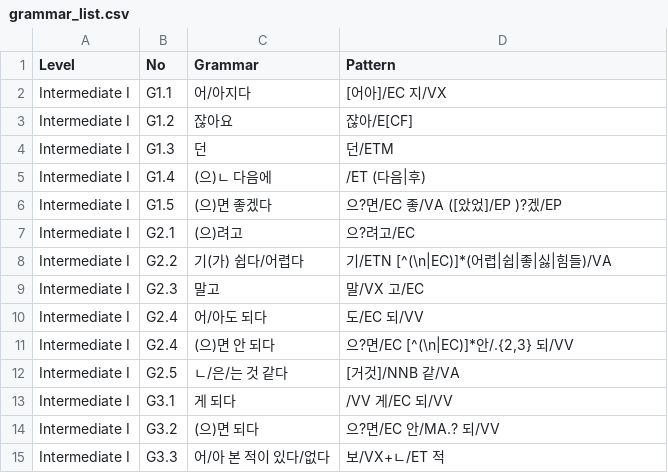
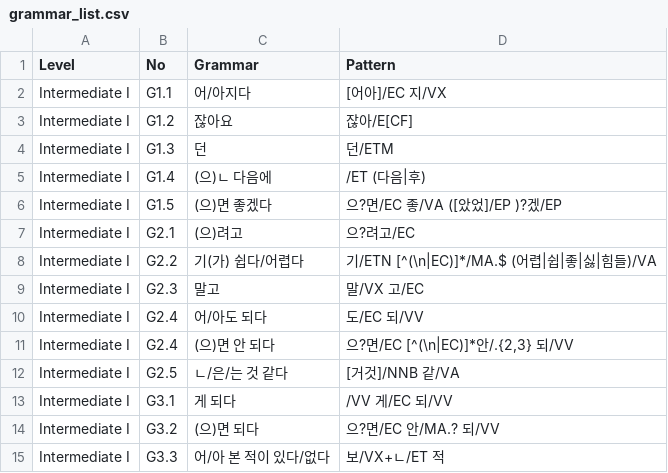
Before and after one commit to susie-kim/korta, a CSV file: grammar_list.csv, drawn as a sheet; only a part is shown.

Commit message:
Update grammar_list.csv

```diff
--- a/grammar_list.csv
+++ b/grammar_list.csv
@@ -7,3 +7,3 @@ Intermediate I,G1.5,(으)면 좋겠다,으?면/EC 좋/VA ([았었]/EP )?겠/EP
 Intermediate I,G2.1,(으)려고,으?려고/EC
-Intermediate I,G2.2,기(가) 쉽다/어렵다,기/ETN [^(\n|EC)]*(어렵|쉽|좋|싫|힘들)/VA
+Intermediate I,G2.2,기(가) 쉽다/어렵다,기/ETN [^(\n|EC)]*/MA.$ (어렵|쉽|좋|싫|힘들)/VA
 Intermediate I,G2.3,말고,말/VX 고/EC
```
